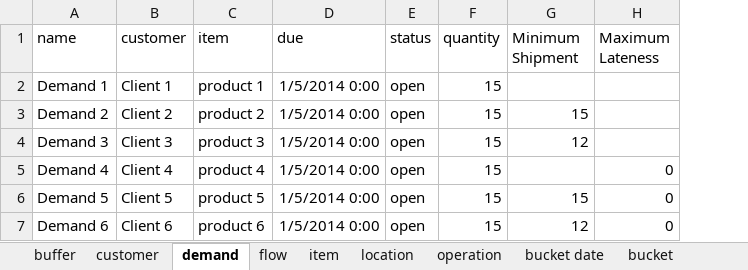
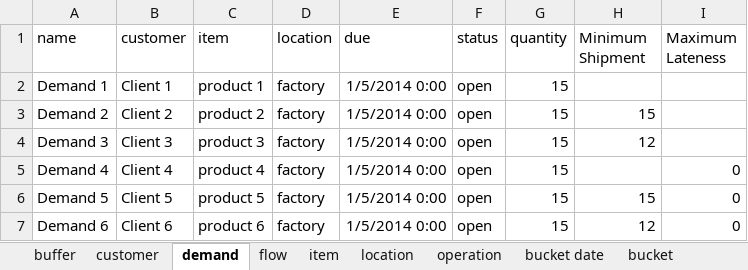
Before and after one commit to frePPLe/frepple, an Excel workbook: doc/cookbook/demand/demand-policies.xlsx, sheet demand, drawn as a sheet; values as stored, in another font and other column widths than the file's, no borders; the diff names each change by its address in the sheet, - before the commit and + after, or states it on an @@ line.

Commit message:
adding new required field "location" to the demands in the cookbook spreadsheets

```diff
--- a/doc/cookbook/demand/demand-policies.xlsx (sheet demand)
+++ b/doc/cookbook/demand/demand-policies.xlsx (sheet demand)
+column D (location), rows 2-7: all factory
```
Also changed, not shown: formulas that keep their value, doc/cookbook/demand/demand-priorities.xlsx, doc/cookbook/operation/operation-posttime.xlsx, 5 other files.
